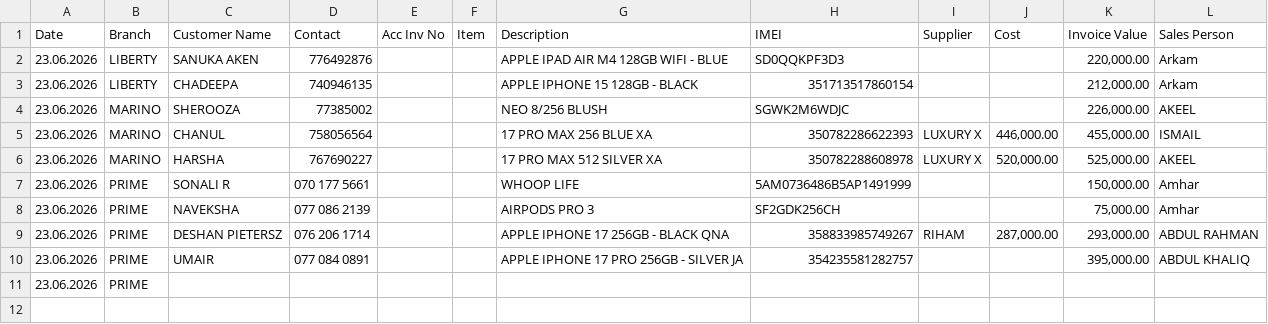
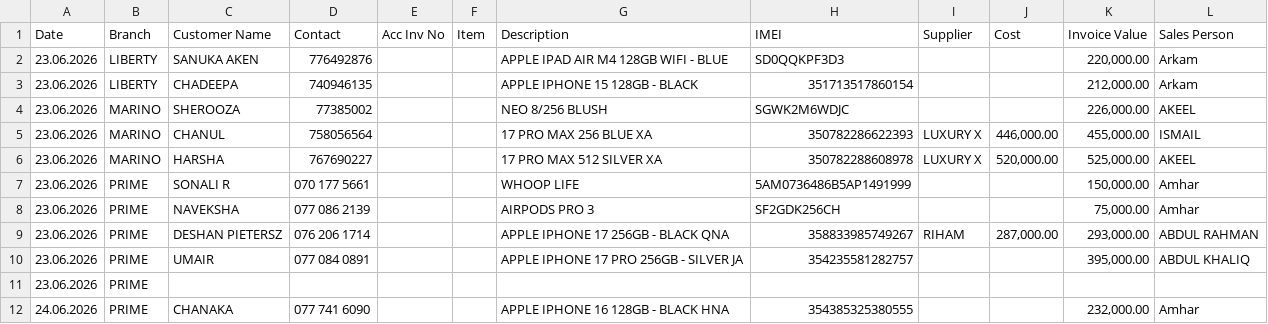
Before and after one commit to shaAhame/master_data, a CSV file: data/master_db.csv, drawn as a sheet; the diff names each change by its address in the sheet, - before the commit and + after, or states it on an @@ line.

```diff
--- a/data/master_db.csv
+++ b/data/master_db.csv
+row 12: 24.06.2026 | PRIME | CHANAKA | 077 741 6090 |  |  | APPLE IPHONE 16 128GB - BLACK HNA | 354385325380555 |  |  | 232,000.00 | Amhar
```
